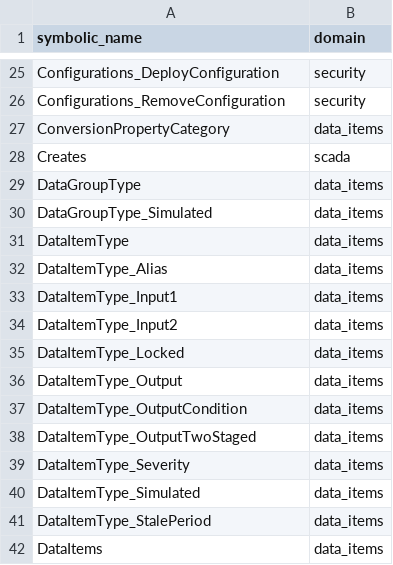
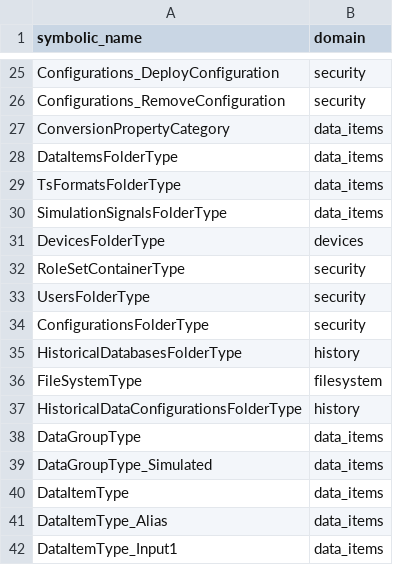
Before and after one commit to alexsmn/scada-common, a CSV file: model/nodesets/code_domains.csv, drawn as a sheet; only a part is shown, gaps mark what is left out; the shorter side is filled out with more unchanged rows; removed rows and columns are numbered as before the commit, all else as after; the diff names each change by its address in the sheet, - before the commit and + after, or states it on an @@ line.

```diff
--- a/model/nodesets/code_domains.csv
+++ b/model/nodesets/code_domains.csv
-row 28: Creates | scada
+row 28: DataItemsFolderType | data_items
+row 29: TsFormatsFolderType | data_items
+row 30: SimulationSignalsFolderType | data_items
+row 31: DevicesFolderType | devices
+row 32: RoleSetContainerType | security
+row 33: UsersFolderType | security
+row 34: ConfigurationsFolderType | security
+row 35: HistoricalDatabasesFolderType | history
+row 36: FileSystemType | filesystem
+row 37: HistoricalDataConfigurationsFolderType | history
```
Also changed, not shown: 14 other files.
